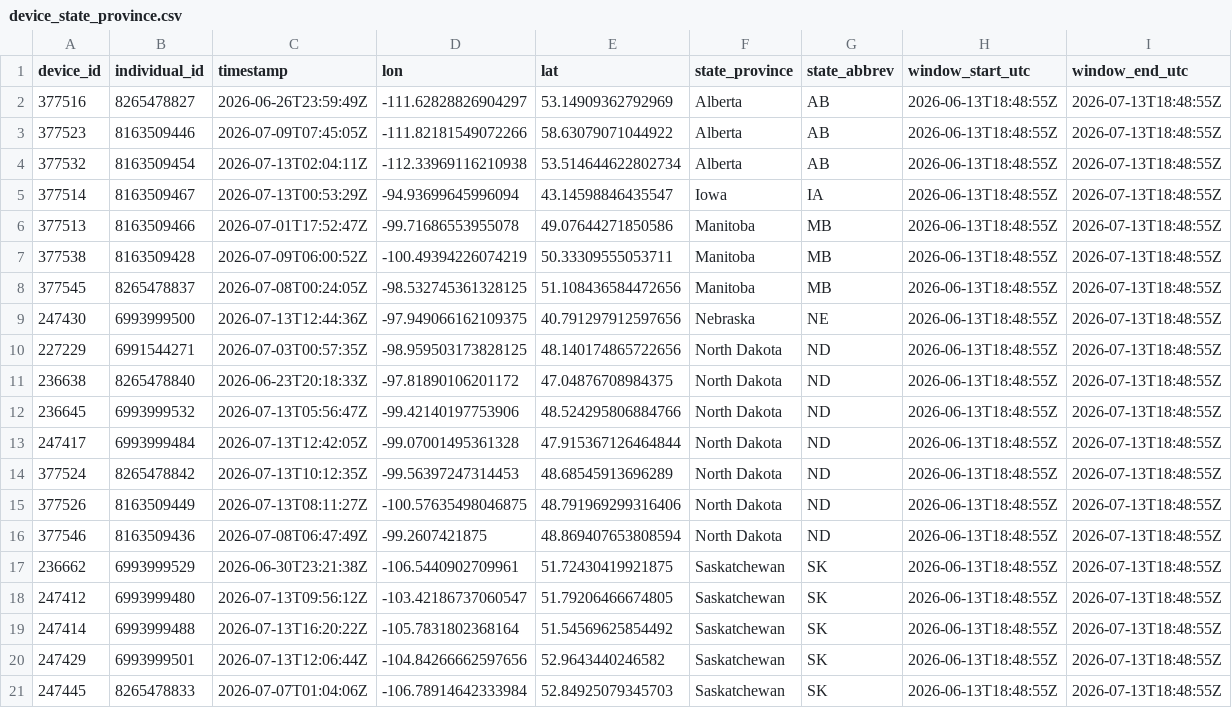
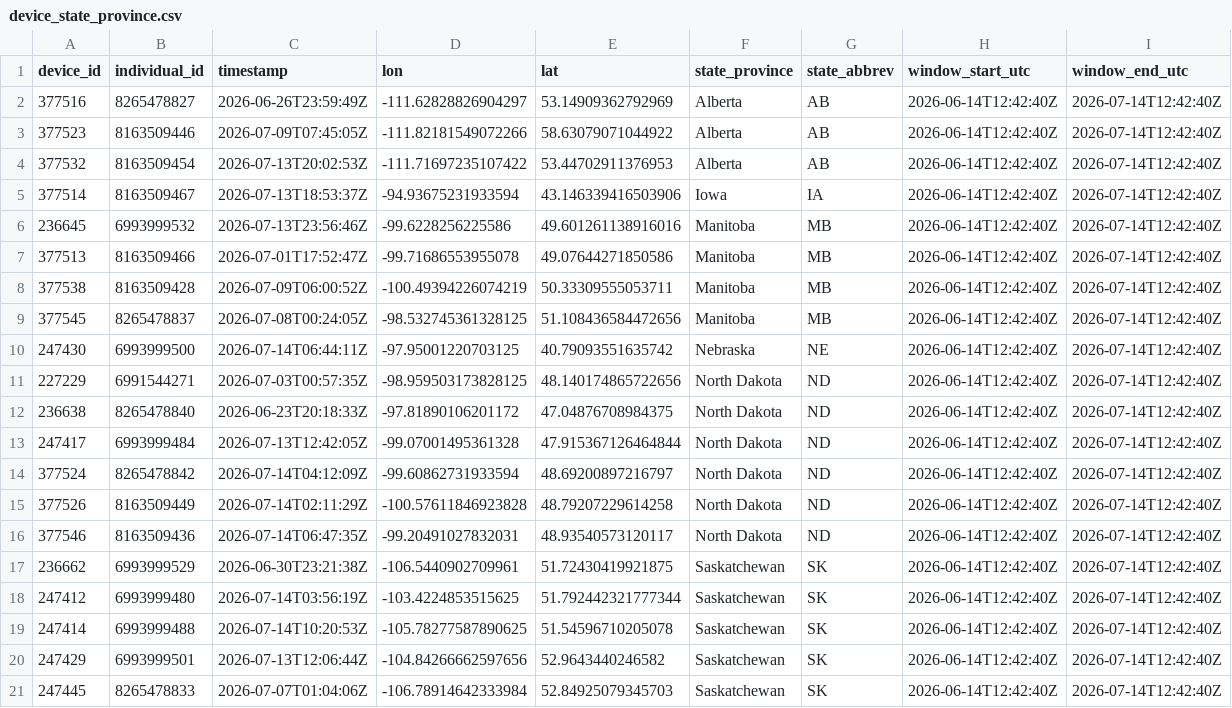
Before and after one commit to askrenr/TransmitterUpdate, a CSV file: docs/data/device_state_province.csv, drawn as a sheet; only a part is shown; the diff covers the shown part only.

```diff
--- a/docs/data/device_state_province.csv
+++ b/docs/data/device_state_province.csv
@@ -1,21 +1,21 @@
 device_id,individual_id,timestamp,lon,lat,state_province,state_abbrev,window_start_utc,window_end_utc
-377516,8265478827,2026-06-26T23:59:49Z,-111.62828826904297,53.14909362792969,Alberta,AB,2026-06-13T18:48:55Z,2026-07-13T18:48:55Z
-377523,8163509446,2026-07-09T07:45:05Z,-111.82181549072266,58.63079071044922,Alberta,AB,2026-06-13T18:48:55Z,2026-07-13T18:48:55Z
-377532,8163509454,2026-07-13T02:04:11Z,-112.33969116210938,53.514644622802734,Alberta,AB,2026-06-13T18:48:55Z,2026-07-13T18:48:55Z
-377514,8163509467,2026-07-13T00:53:29Z,-94.93699645996094,43.14598846435547,Iowa,IA,2026-06-13T18:48:55Z,2026-07-13T18:48:55Z
-377513,8163509466,2026-07-01T17:52:47Z,-99.71686553955078,49.07644271850586,Manitoba,MB,2026-06-13T18:48:55Z,2026-07-13T18:48:55Z
-377538,8163509428,2026-07-09T06:00:52Z,-100.49394226074219,50.33309555053711,Manitoba,MB,2026-06-13T18:48:55Z,2026-07-13T18:48:55Z
-377545,8265478837,2026-07-08T00:24:05Z,-98.532745361328125,51.108436584472656,Manitoba,MB,2026-06-13T18:48:55Z,2026-07-13T18:48:55Z
-247430,6993999500,2026-07-13T12:44:36Z,-97.949066162109375,40.791297912597656,Nebraska,NE,2026-06-13T18:48:55Z,2026-07-13T18:48:55Z
-227229,6991544271,2026-07-03T00:57:35Z,-98.959503173828125,48.140174865722656,North Dakota,ND,2026-06-13T18:48:55Z,2026-07-13T18:48:55Z
-236638,8265478840,2026-06-23T20:18:33Z,-97.81890106201172,47.04876708984375,North Dakota,ND,2026-06-13T18:48:55Z,2026-07-13T18:48:55Z
-236645,6993999532,2026-07-13T05:56:47Z,-99.42140197753906,48.524295806884766,North Dakota,ND,2026-06-13T18:48:55Z,2026-07-13T18:48:55Z
-247417,6993999484,2026-07-13T12:42:05Z,-99.07001495361328,47.915367126464844,North Dakota,ND,2026-06-13T18:48:55Z,2026-07-13T18:48:55Z
-377524,8265478842,2026-07-13T10:12:35Z,-99.56397247314453,48.68545913696289,North Dakota,ND,2026-06-13T18:48:55Z,2026-07-13T18:48:55Z
-377526,8163509449,2026-07-13T08:11:27Z,-100.57635498046875,48.791969299316406,North Dakota,ND,2026-06-13T18:48:55Z,2026-07-13T18:48:55Z
-377546,8163509436,2026-07-08T06:47:49Z,-99.2607421875,48.869407653808594,North Dakota,ND,2026-06-13T18:48:55Z,2026-07-13T18:48:55Z
-236662,6993999529,2026-06-30T23:21:38Z,-106.5440902709961,51.72430419921875,Saskatchewan,SK,2026-06-13T18:48:55Z,2026-07-13T18:48:55Z
-247412,6993999480,2026-07-13T09:56:12Z,-103.42186737060547,51.79206466674805,Saskatchewan,SK,2026-06-13T18:48:55Z,2026-07-13T18:48:55Z
-247414,6993999488,2026-07-13T16:20:22Z,-105.7831802368164,51.54569625854492,Saskatchewan,SK,2026-06-13T18:48:55Z,2026-07-13T18:48:55Z
-247429,6993999501,2026-07-13T12:06:44Z,-104.84266662597656,52.9643440246582,Saskatchewan,SK,2026-06-13T18:48:55Z,2026-07-13T18:48:55Z
-247445,8265478833,2026-07-07T01:04:06Z,-106.78914642333984,52.84925079345703,Saskatchewan,SK,2026-06-13T18:48:55Z,2026-07-13T18:48:55Z
+377516,8265478827,2026-06-26T23:59:49Z,-111.62828826904297,53.14909362792969,Alberta,AB,2026-06-14T12:42:40Z,2026-07-14T12:42:40Z
+377523,8163509446,2026-07-09T07:45:05Z,-111.82181549072266,58.63079071044922,Alberta,AB,2026-06-14T12:42:40Z,2026-07-14T12:42:40Z
+377532,8163509454,2026-07-13T20:02:53Z,-111.71697235107422,53.44702911376953,Alberta,AB,2026-06-14T12:42:40Z,2026-07-14T12:42:40Z
+377514,8163509467,2026-07-13T18:53:37Z,-94.93675231933594,43.146339416503906,Iowa,IA,2026-06-14T12:42:40Z,2026-07-14T12:42:40Z
+236645,6993999532,2026-07-13T23:56:46Z,-99.6228256225586,49.601261138916016,Manitoba,MB,2026-06-14T12:42:40Z,2026-07-14T12:42:40Z
+377513,8163509466,2026-07-01T17:52:47Z,-99.71686553955078,49.07644271850586,Manitoba,MB,2026-06-14T12:42:40Z,2026-07-14T12:42:40Z
+377538,8163509428,2026-07-09T06:00:52Z,-100.49394226074219,50.33309555053711,Manitoba,MB,2026-06-14T12:42:40Z,2026-07-14T12:42:40Z
+377545,8265478837,2026-07-08T00:24:05Z,-98.532745361328125,51.108436584472656,Manitoba,MB,2026-06-14T12:42:40Z,2026-07-14T12:42:40Z
+247430,6993999500,2026-07-14T06:44:11Z,-97.95001220703125,40.79093551635742,Nebraska,NE,2026-06-14T12:42:40Z,2026-07-14T12:42:40Z
+227229,6991544271,2026-07-03T00:57:35Z,-98.959503173828125,48.140174865722656,North Dakota,ND,2026-06-14T12:42:40Z,2026-07-14T12:42:40Z
+236638,8265478840,2026-06-23T20:18:33Z,-97.81890106201172,47.04876708984375,North Dakota,ND,2026-06-14T12:42:40Z,2026-07-14T12:42:40Z
+247417,6993999484,2026-07-13T12:42:05Z,-99.07001495361328,47.915367126464844,North Dakota,ND,2026-06-14T12:42:40Z,2026-07-14T12:42:40Z
+377524,8265478842,2026-07-14T04:12:09Z,-99.60862731933594,48.69200897216797,North Dakota,ND,2026-06-14T12:42:40Z,2026-07-14T12:42:40Z
+377526,8163509449,2026-07-14T02:11:29Z,-100.57611846923828,48.79207229614258,North Dakota,ND,2026-06-14T12:42:40Z,2026-07-14T12:42:40Z
+377546,8163509436,2026-07-14T06:47:35Z,-99.20491027832031,48.93540573120117,North Dakota,ND,2026-06-14T12:42:40Z,2026-07-14T12:42:40Z
+236662,6993999529,2026-06-30T23:21:38Z,-106.5440902709961,51.72430419921875,Saskatchewan,SK,2026-06-14T12:42:40Z,2026-07-14T12:42:40Z
+247412,6993999480,2026-07-14T03:56:19Z,-103.4224853515625,51.792442321777344,Saskatchewan,SK,2026-06-14T12:42:40Z,2026-07-14T12:42:40Z
+247414,6993999488,2026-07-14T10:20:53Z,-105.78277587890625,51.54596710205078,Saskatchewan,SK,2026-06-14T12:42:40Z,2026-07-14T12:42:40Z
+247429,6993999501,2026-07-13T12:06:44Z,-104.84266662597656,52.9643440246582,Saskatchewan,SK,2026-06-14T12:42:40Z,2026-07-14T12:42:40Z
+247445,8265478833,2026-07-07T01:04:06Z,-106.78914642333984,52.84925079345703,Saskatchewan,SK,2026-06-14T12:42:40Z,2026-07-14T12:42:40Z
```
Also changed, not shown: 45 edited cells elsewhere in this file, docs/data/device_migration_metrics.csv, docs/data/state_province_proportions.csv, 5 other files.
